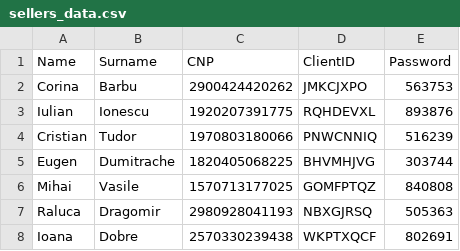
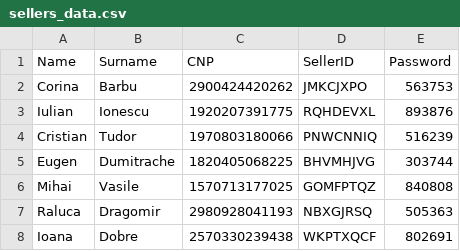
Before and after one commit to Eroaleee/AutoBazaar, a CSV file: sellers_data.csv, drawn as a sheet; only a part is shown.

Commit message:
Update sellers_data.csv

```diff
--- a/sellers_data.csv
+++ b/sellers_data.csv
@@ -1,2 +1,2 @@
-Name,Surname,CNP,ClientID,Password
+Name,Surname,CNP,SellerID,Password
 Corina,Barbu,2900424420262,JMKCJXPO,563753
```
